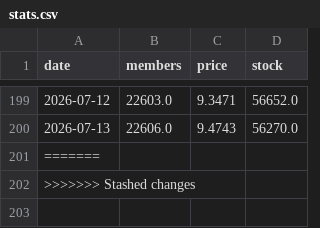
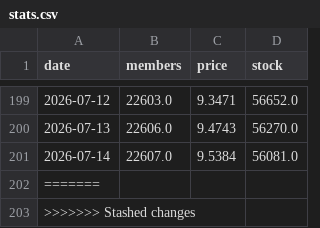
Before and after one commit to nao70chliholic/oridhi_dailicounter, a CSV file: stats.csv, drawn as a sheet; only a part is shown, gaps mark what is left out.

```diff
--- a/stats.csv
+++ b/stats.csv
@@ -200,2 +200,3 @@ date,members,price,stock
 2026-07-13,22606.0,9.4743,56270.0
+2026-07-14,22607.0,9.5384,56081.0
 =======,,,
```
